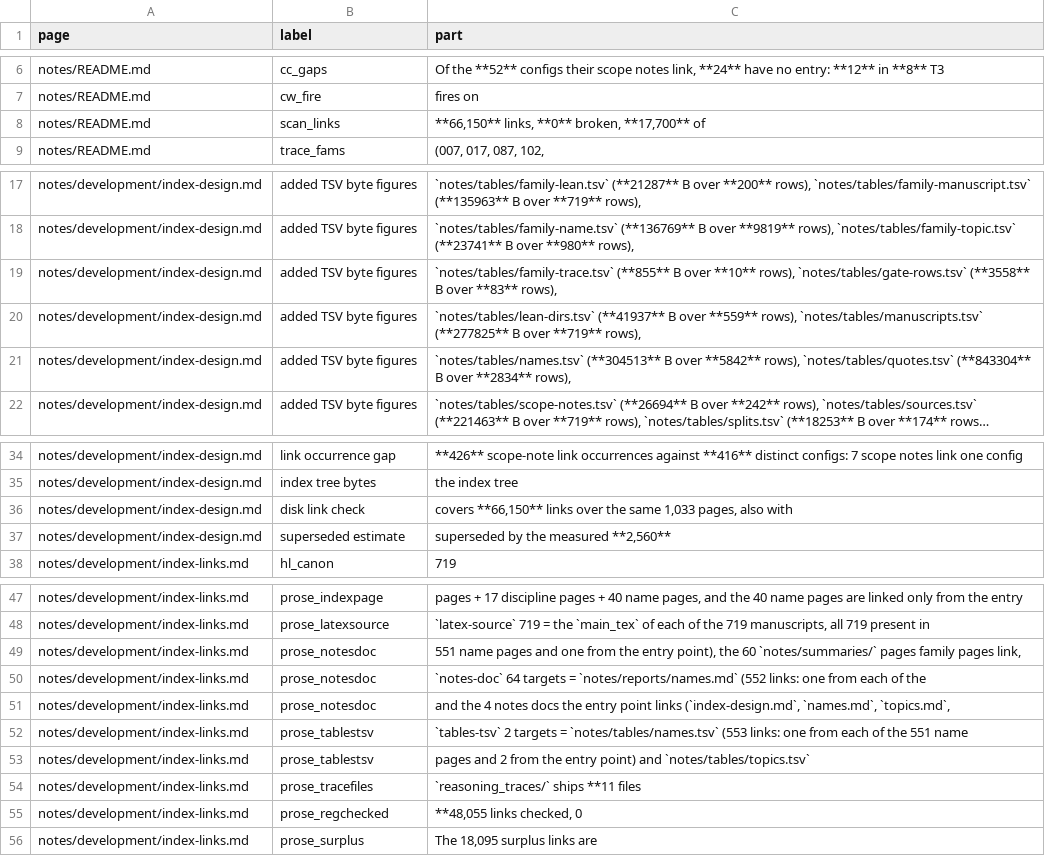
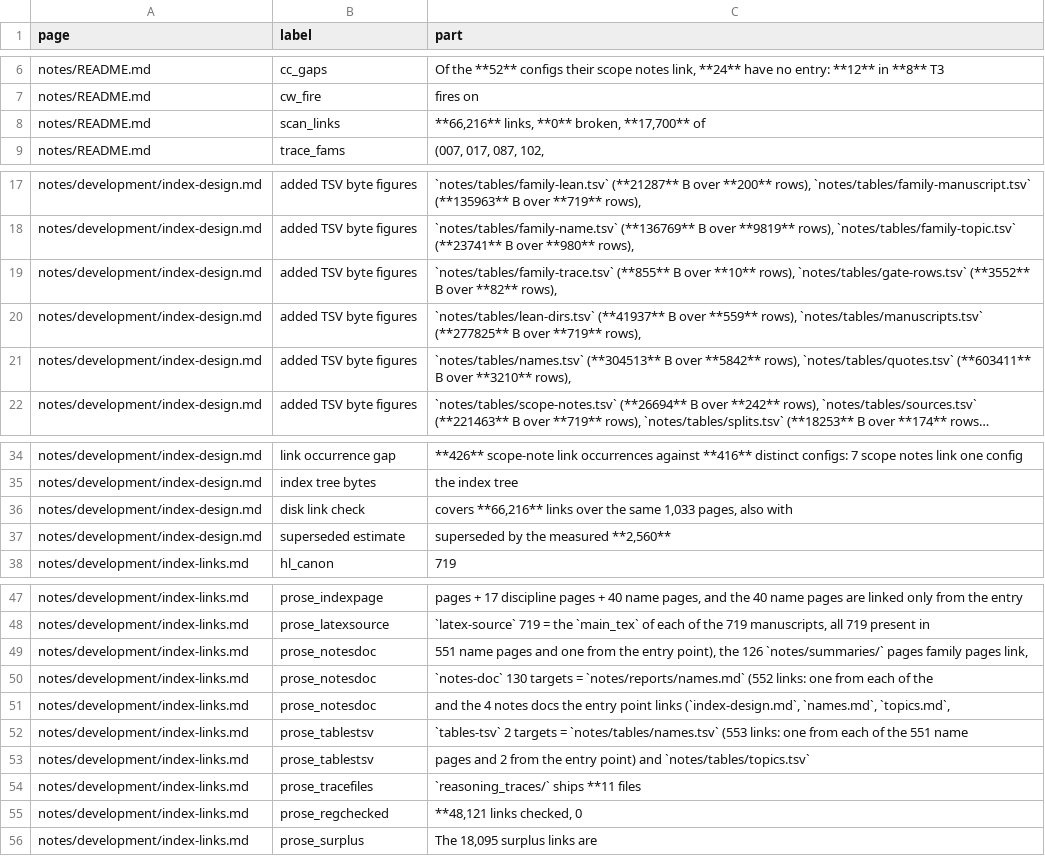
Before and after one commit to troberson/openai_math, a TSV file: notes/tables/splits.tsv, drawn as a sheet; only a part is shown, gaps mark what is left out; long unchanged cells end in …; the diff names each change by its address in the sheet, - before the commit and + after, or states it on an @@ line.

Commit message:
Sweep the promotion registry for the 70-family summary batch
The batch added 41 data files and 41 summary pages, moving three
writer L1 surfaces and the CHECKER_L1 checker registry:

- render_reports.py L1 gains the data/, upstream_history/, and
  reports-page reads the 70-family batch introduced
- seed_quotes.py probes against the fresh 2026-10-16 record (131
  pages) instead of the stale 2026-10-15 record (78 pages)
- measure_templates.py L1 replaces the over-naming notes/templates/
  tree with the 5 explicit j2 files plus notes/templates/report/
- CHECKER_L1[verify_summaries.py] grows 181 to 263 items to match
  the derived surface from checker_reads.json
- extract_summary_data.py added to NON_CACHED (one-time bootstrap,
  not a gate row)
- FINDINGS_FOUR dead slot removed from render_reports.py

```diff
--- a/notes/tables/splits.tsv
+++ b/notes/tables/splits.tsv
-C8 (part): **66,150** links, **0** broken, **17,700** of
+C8 (part): **66,216** links, **0** broken, **17,700** of
-C19 (part): …rows), `notes/tables/gate-rows.tsv` (**3558** B over **83** rows),
+C19 (part): …rows), `notes/tables/gate-rows.tsv` (**3552** B over **82** rows),
-C21 (part): …rows), `notes/tables/quotes.tsv` (**843304** B over **2834** rows),
+C21 (part): …rows), `notes/tables/quotes.tsv` (**603411** B over **3210** rows),
-C36 (part): covers **66,150** links over…
+C36 (part): covers **66,216** links over…
-C49 (part): …point), the 60 `notes/summaries/` pages…
+C49 (part): …point), the 126 `notes/summaries/` pages…
-C50 (part): `notes-doc` 64 targets =…
+C50 (part): `notes-doc` 130 targets =…
-C55 (part): **48,055 links checked, 0
+C55 (part): **48,121 links checked, 0
```
Also changed, not shown: 7 other files.
